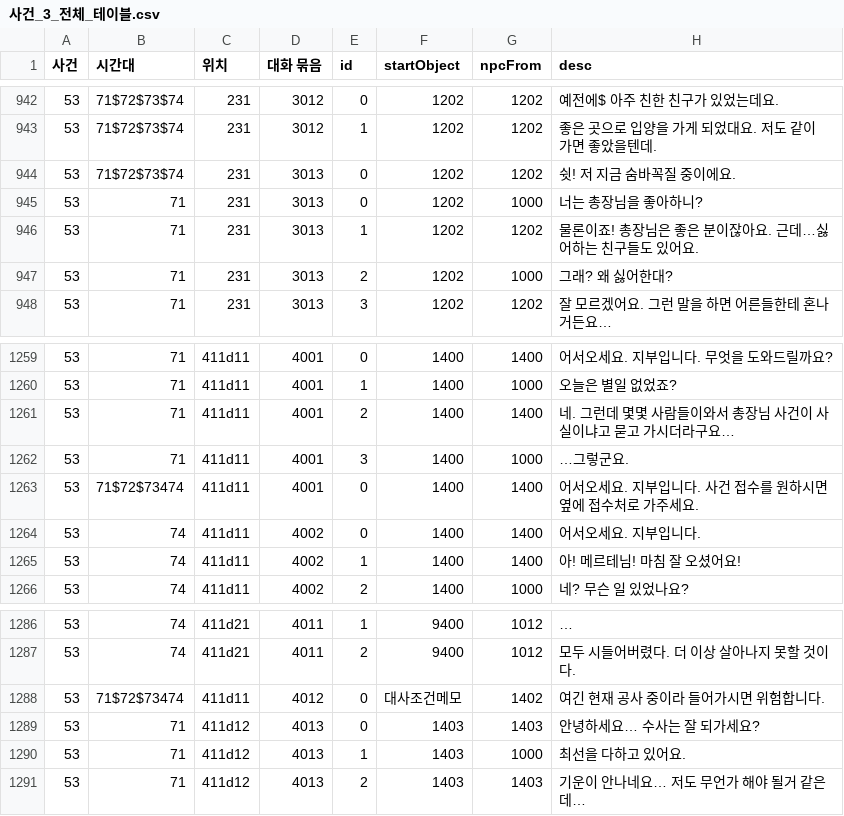
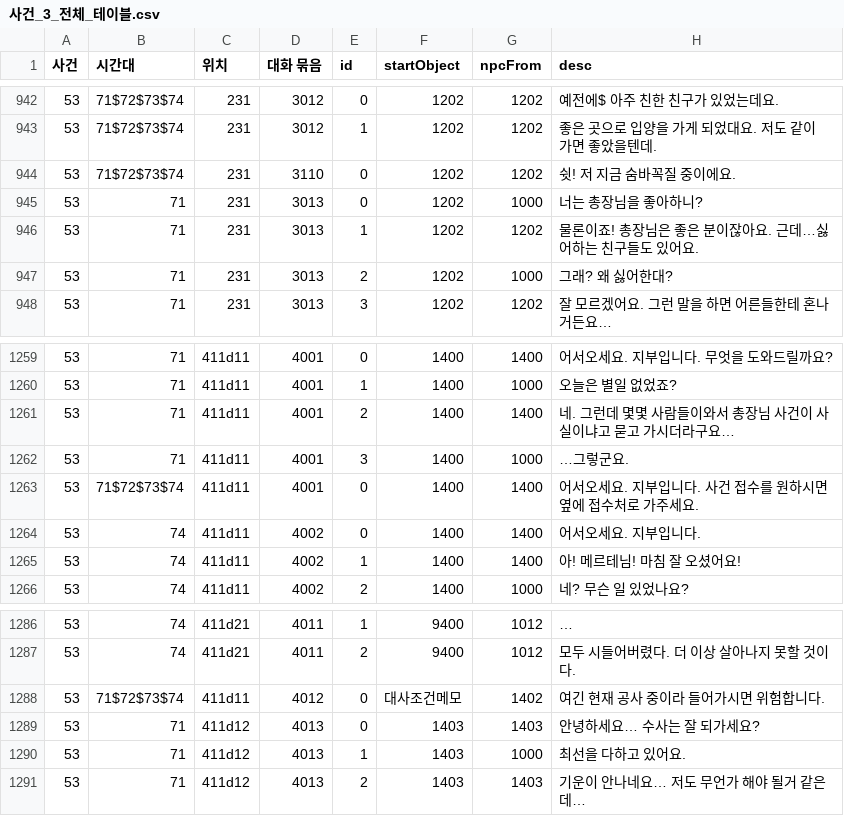
Before and after one commit to sladja3929/ProjectBW, a CSV file: Assets/StreamingAssets/Data/사건_3_전체_테이블.csv, drawn as a sheet; only a part is shown, gaps mark what is left out; the diff covers the shown part only; the diff names each change by its address in the sheet, - before the commit and + after, or states it on an @@ line.

```diff
--- a/Assets/StreamingAssets/Data/사건_3_전체_테이블.csv
+++ b/Assets/StreamingAssets/Data/사건_3_전체_테이블.csv
-D944 (대화 묶음): 3013
+D944 (대화 묶음): 3110
-B1263 (시간대): 71$72$73474
+B1263 (시간대): 71$72$73$74
-B1288 (시간대): 71$72$73474
+B1288 (시간대): 71$72$73$74
```
Also changed, not shown: 38 edited cells elsewhere in this file, 37 other files.
